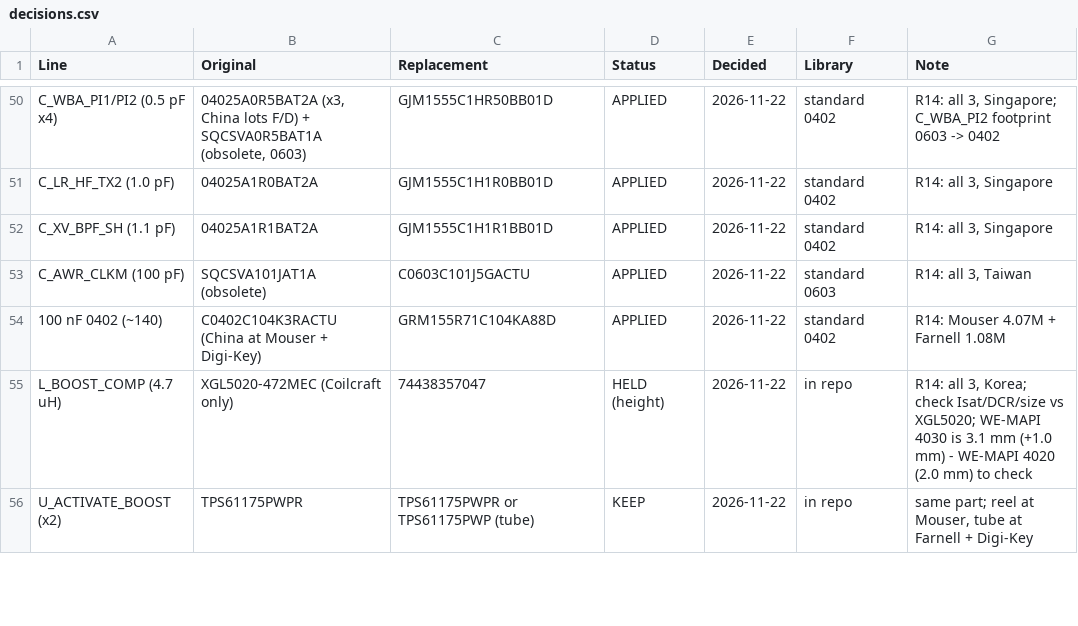
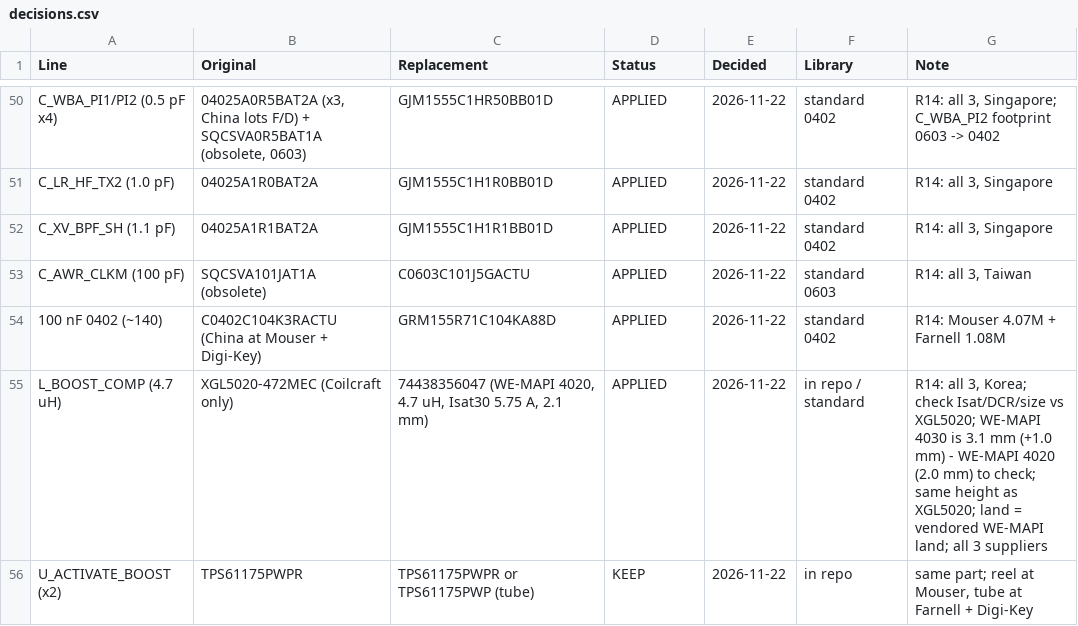
Before and after one commit to noverloop/smash-v3, a CSV file: availability/decisions.csv, drawn as a sheet; only a part is shown, gaps mark what is left out; the diff covers the shown part only.

```diff
--- a/availability/decisions.csv
+++ b/availability/decisions.csv
@@ -54,3 +54,3 @@ C_AWR_CLKM (100 pF),SQCSVA101JAT1A (obsolete),C0603C101J5GACTU,APPLIED,2026-11-2
 100 nF 0402 (~140),C0402C104K3RACTU (China at Mouser + Digi-Key),GRM155R71C104KA88D,APPLIED,2026-11-22,standard 0402,R14: Mouser 4.07M + Farnell 1.08M
-L_BOOST_COMP (4.7 uH),XGL5020-472MEC (Coilcraft only),74438357047,HELD (height),2026-11-22,in repo,"R14: all 3, Korea; check Isat/DCR/size vs XGL5020; WE-MAPI 4030 is 3.1 mm (+1.0 mm) - WE-MAPI 4020 (2.0 mm) to check"
+L_BOOST_COMP (4.7 uH),XGL5020-472MEC (Coilcraft only),"74438356047 (WE-MAPI 4020, 4.7 uH, Isat30 5.75 A, 2.1 mm)",APPLIED,2026-11-22,in repo / standard,"R14: all 3, Korea; check Isat/DCR/size vs XGL5020; WE-MAPI 4030 is 3.1 mm (+1.0 mm) - WE-MAPI 4020 (2.0 mm) to check; same height as XGL5020; land = vendored WE-MAPI land; all 3 suppliers"
 U_ACTIVATE_BOOST (x2),TPS61175PWPR,TPS61175PWPR or TPS61175PWP (tube),KEEP,2026-11-22,in repo,"same part; reel at Mouser, tube at Farnell + Digi-Key"
```
Also changed, not shown: 15 edited cells elsewhere in this file, 16 other files.
